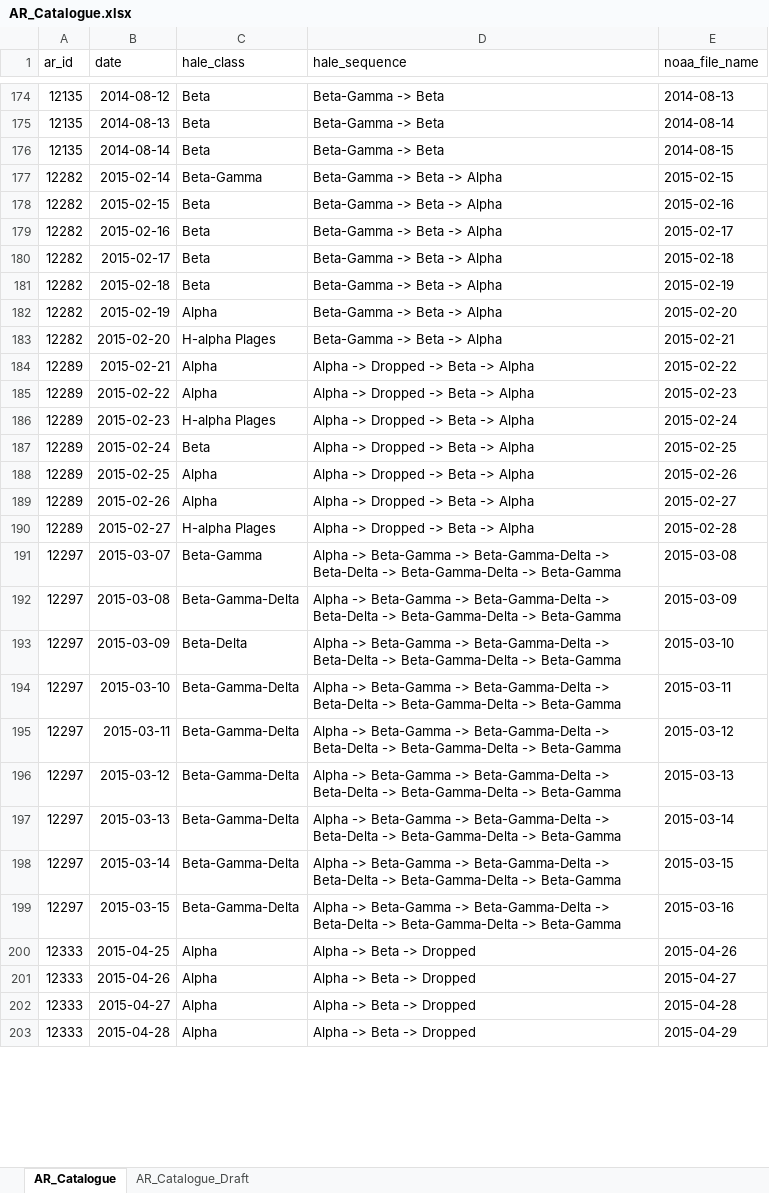
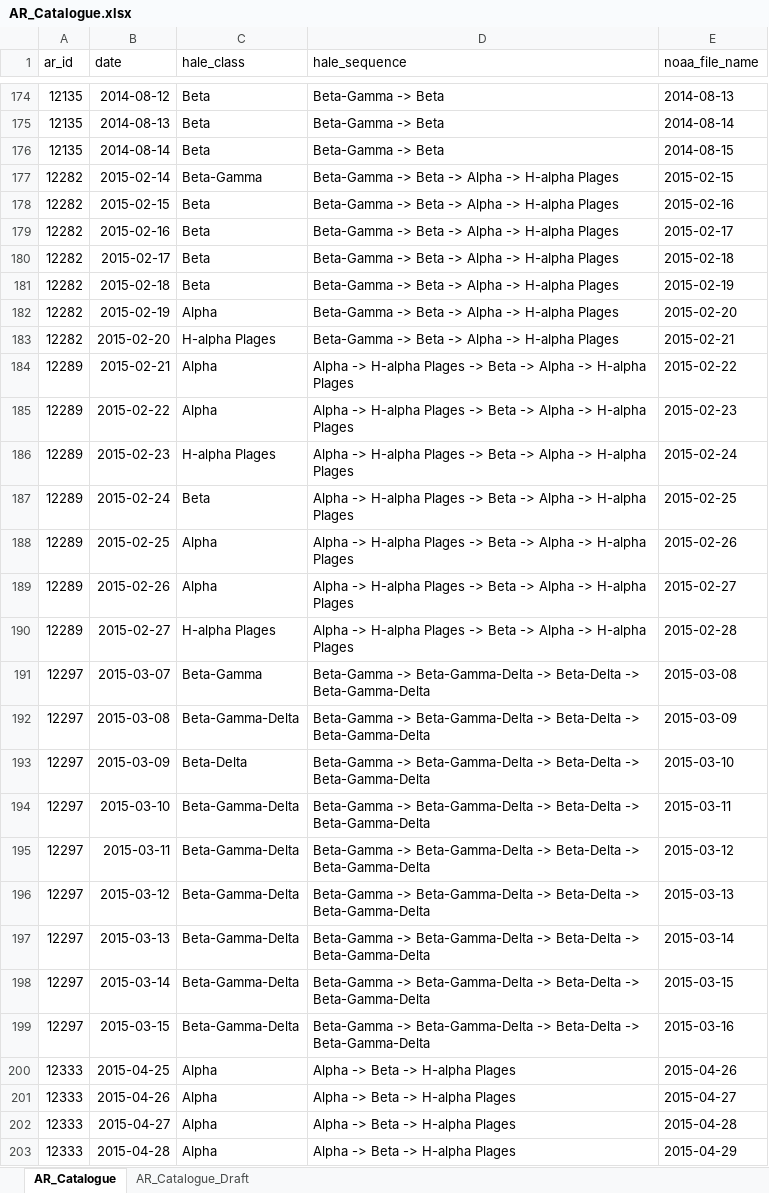
Before and after one commit to DomOrlov/fyp, an Excel workbook: AR_Catalogue.xlsx, sheet AR_Catalogue, drawn as a sheet; only a part is shown, gaps mark what is left out; values as stored, in another font and other column widths than the file's, no borders; table styles not drawn; 1 other sheet too large or unreadable and not compared; the diff covers the shown part only; the diff names each change by its address in the sheet, - before the commit and + after, or states it on an @@ line.

Commit message:
fixed sequence

```diff
--- a/AR_Catalogue.xlsx (sheet AR_Catalogue)
+++ b/AR_Catalogue.xlsx (sheet AR_Catalogue)
-D177:D183 (hale_sequence): Beta-Gamma -> Beta -> Alpha
+D177:D183 (hale_sequence): Beta-Gamma -> Beta -> Alpha -> H-alpha Plages
-D184:D190 (hale_sequence): Alpha -> Dropped -> Beta -> Alpha
+D184:D190 (hale_sequence): Alpha -> H-alpha Plages -> Beta -> Alpha -> H-alpha Plages
-D191:D199 (hale_sequence): Alpha -> Beta-Gamma -> Beta-Gamma-Delta -> Beta-Delta -> Beta-Gamma-Delta -> Beta-Gamma
+D191:D199 (hale_sequence): Beta-Gamma -> Beta-Gamma-Delta -> Beta-Delta -> Beta-Gamma-Delta
-D200:D203 (hale_sequence): Alpha -> Beta -> Dropped
+D200:D203 (hale_sequence): Alpha -> Beta -> H-alpha Plages
```
Also changed, not shown: 205 edited cells elsewhere in this sheet.
